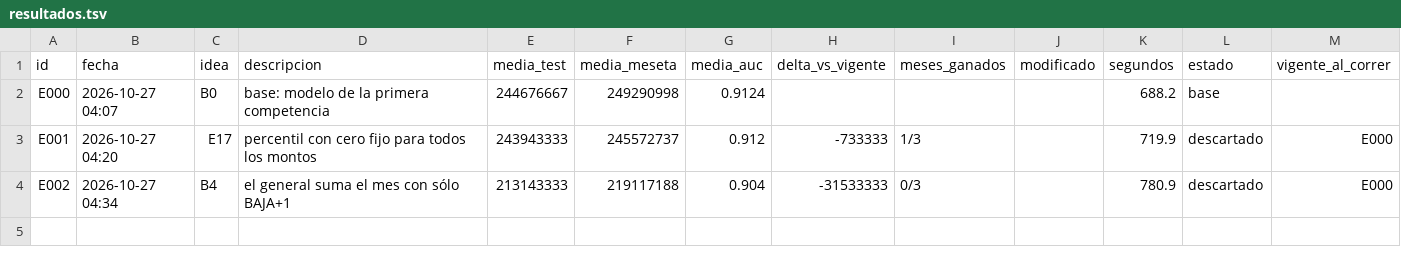
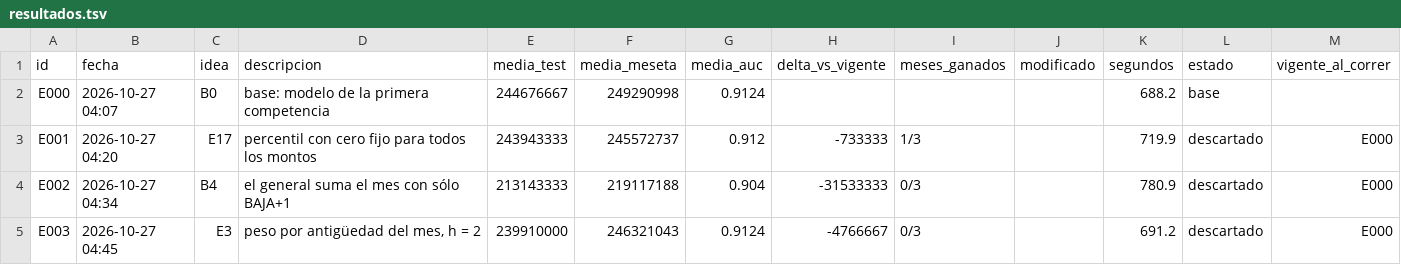
Before and after one commit to emavaldez/expautoresearch, a TSV file: resultados.tsv, drawn as a sheet; the diff names each change by its address in the sheet, - before the commit and + after, or states it on an @@ line.

Commit message:
E003: peso por antigüedad del mes, h = 2 (descartado)

```diff
--- a/resultados.tsv
+++ b/resultados.tsv
+row 5: E003 | 2026-10-27 04:45 | E3 | peso por antigüedad del mes, h = 2 | 239910000 | 246321043 | 0.9124 | -4766667 | 0/3 |  | 691.2 | descartado | E000
```
Also changed, not shown: ideas.tsv, 5 other files.
